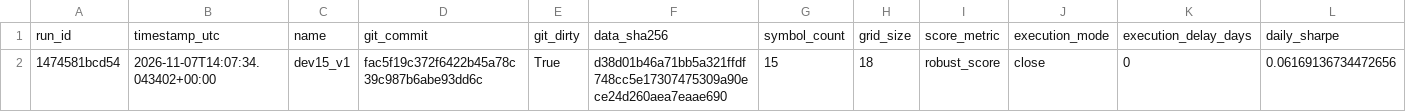
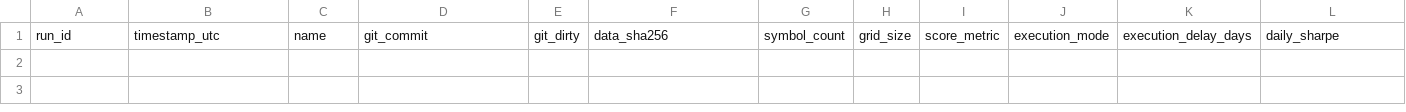
Before and after one commit to Nebur0/project-alpha, a CSV file: reports/research/experiment_registry.csv, drawn as a sheet; only a part is shown; rows hold the shown columns only; the diff names each change by its address in the sheet, - before the commit and + after, or states it on an @@ line.

```diff
--- a/reports/research/experiment_registry.csv
+++ b/reports/research/experiment_registry.csv
-row 2: 1474581bcd54 | 2026-11-07T14:07:34.043402+00:00 | dev15_v1 | fac5f19c372f6422b45a78c39c987b6abe93dd6c | True | d38d01b46a71bb5a321ffdf748cc5e17307475309a90ece24d260aea7eaae690 | 15 | 18 | robust_score | close | 0 | 0.06169136734472656
```
